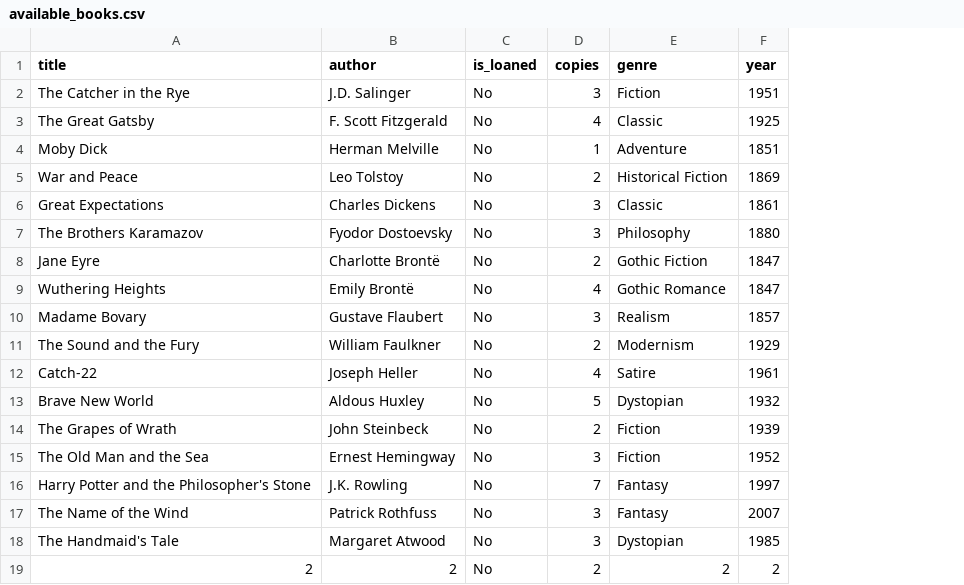
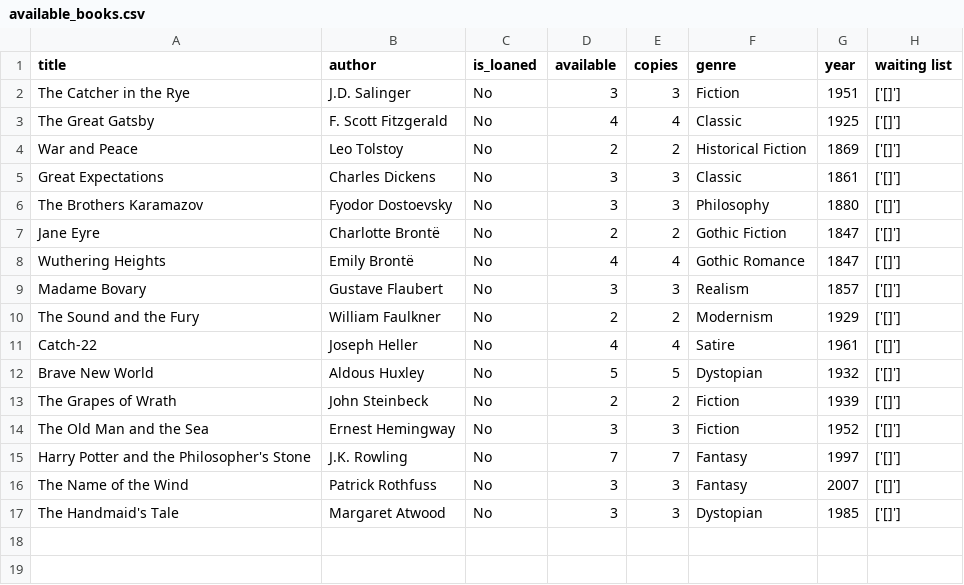
Before and after one commit to Itamar000Git/Library, a CSV file: available_books.csv, drawn as a sheet; removed rows and columns are numbered as before the commit, all else as after; the diff names each change by its address in the sheet, - before the commit and + after, or states it on an @@ line.

```diff
--- a/available_books.csv
+++ b/available_books.csv
+column D (available), rows 2-17: 3 | 4 | 2 | 3 | 3 | 2 | 4 | 3 | 2 | 4 | 5 | 2 | 3 | 7 | 3 | 3
+column H (waiting list), rows 2-17: all ['[]']
-row 4: Moby Dick | Herman Melville | No | 1 | Adventure | 1851
-row 19: 2 | 2 | No | 2 | 2 | 2
```
Also changed, not shown: books.csv, 5 other files.
